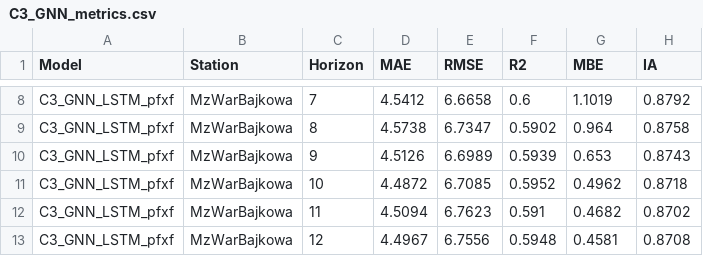
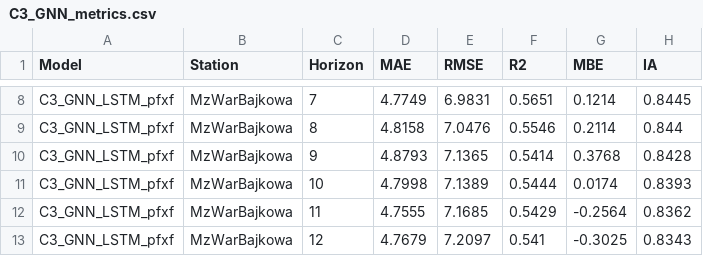
Before and after one commit to szymkas02-coder/warsaw_aq_forecast, a CSV file: outputs/MzWarBajkowa/results/C3_GNN_metrics.csv, drawn as a sheet; only a part is shown, gaps mark what is left out; the diff covers the shown part only; the diff names each change by its address in the sheet, - before the commit and + after, or states it on an @@ line.

```diff
--- a/outputs/MzWarBajkowa/results/C3_GNN_metrics.csv
+++ b/outputs/MzWarBajkowa/results/C3_GNN_metrics.csv
-D8 (MAE): 4.5412
+D8 (MAE): 4.7749
-E8 (RMSE): 6.6658
+E8 (RMSE): 6.9831
-F8 (R2): 0.6
+F8 (R2): 0.5651
-G8 (MBE): 1.1019
+G8 (MBE): 0.1214
-H8 (IA): 0.8792
+H8 (IA): 0.8445
-D9 (MAE): 4.5738
+D9 (MAE): 4.8158
-E9 (RMSE): 6.7347
+E9 (RMSE): 7.0476
-F9 (R2): 0.5902
+F9 (R2): 0.5546
-G9 (MBE): 0.964
+G9 (MBE): 0.2114
-H9 (IA): 0.8758
+H9 (IA): 0.844
-D10 (MAE): 4.5126
+D10 (MAE): 4.8793
-E10 (RMSE): 6.6989
+E10 (RMSE): 7.1365
-F10 (R2): 0.5939
+F10 (R2): 0.5414
-G10 (MBE): 0.653
+G10 (MBE): 0.3768
-H10 (IA): 0.8743
+H10 (IA): 0.8428
-D11 (MAE): 4.4872
+D11 (MAE): 4.7998
-E11 (RMSE): 6.7085
+E11 (RMSE): 7.1389
-F11 (R2): 0.5952
+F11 (R2): 0.5444
-G11 (MBE): 0.4962
+G11 (MBE): 0.0174
-H11 (IA): 0.8718
+H11 (IA): 0.8393
-D12 (MAE): 4.5094
+D12 (MAE): 4.7555
-E12 (RMSE): 6.7623
+E12 (RMSE): 7.1685
-F12 (R2): 0.591
+F12 (R2): 0.5429
-G12 (MBE): 0.4682
+G12 (MBE): -0.2564
-H12 (IA): 0.8702
+H12 (IA): 0.8362
-D13 (MAE): 4.4967
+D13 (MAE): 4.7679
-E13 (RMSE): 6.7556
+E13 (RMSE): 7.2097
-F13 (R2): 0.5948
+F13 (R2): 0.541
-G13 (MBE): 0.4581
+G13 (MBE): -0.3025
-H13 (IA): 0.8708
+H13 (IA): 0.8343
```
Also changed, not shown: 90 edited cells elsewhere in this file, outputs/MzOtwoBrzozo/results/C2_metrics.csv, outputs/MzOtwoBrzozo/results/C3_metrics.csv, 49 other files.
